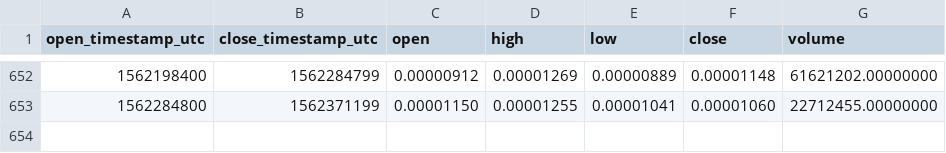
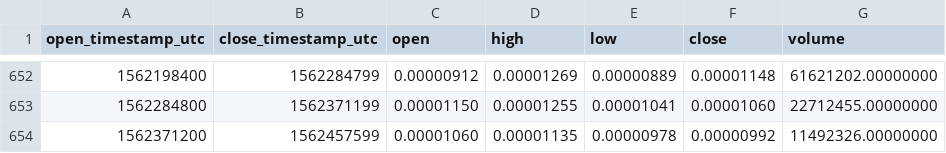
Before and after one commit to cryptobigbro/binance-BQXBTC, a CSV file: binance-BQXBTC-1d.csv, drawn as a sheet; only a part is shown, gaps mark what is left out; the diff names each change by its address in the sheet, - before the commit and + after, or states it on an @@ line.

Commit message:
Update OHLCV data.

```diff
--- a/binance-BQXBTC-1d.csv
+++ b/binance-BQXBTC-1d.csv
+row 654: 1562371200 | 1562457599 | 0.00001060 | 0.00001135 | 0.00000978 | 0.00000992 | 11492326.00000000
```
Also changed, not shown: 1 other file.
